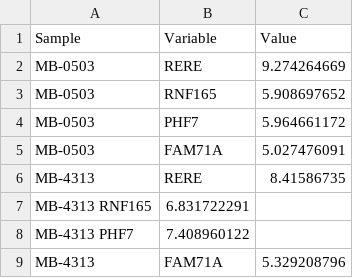
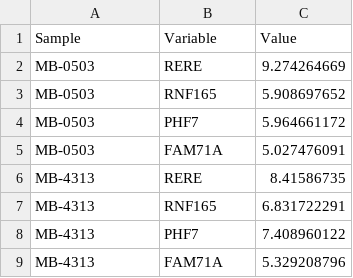
Before and after one commit to srp33/WishBuilder, a TSV file: METABRIC_cBio/test_data.tsv, drawn as a sheet.

```diff
--- a/METABRIC_cBio/test_data.tsv
+++ b/METABRIC_cBio/test_data.tsv
@@ -6,4 +6,4 @@ MB-0503	FAM71A	5.027476091
 MB-4313	RERE	8.41586735
-MB-4313 RNF165	6.831722291
-MB-4313 PHF7	7.408960122
+MB-4313	RNF165	6.831722291
+MB-4313	PHF7	7.408960122
 MB-4313	FAM71A	5.329208796
```
Also changed, not shown: METABRIC_cBio/test_metadata.tsv.
